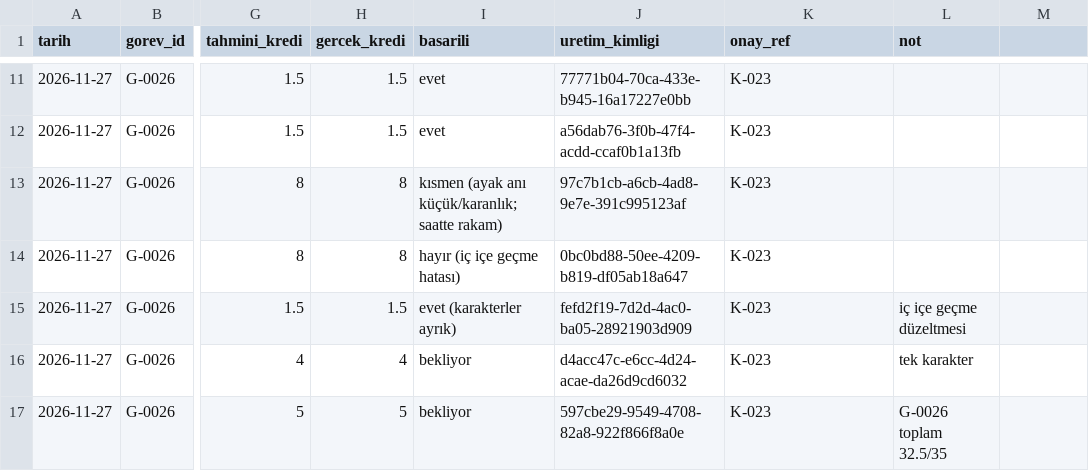
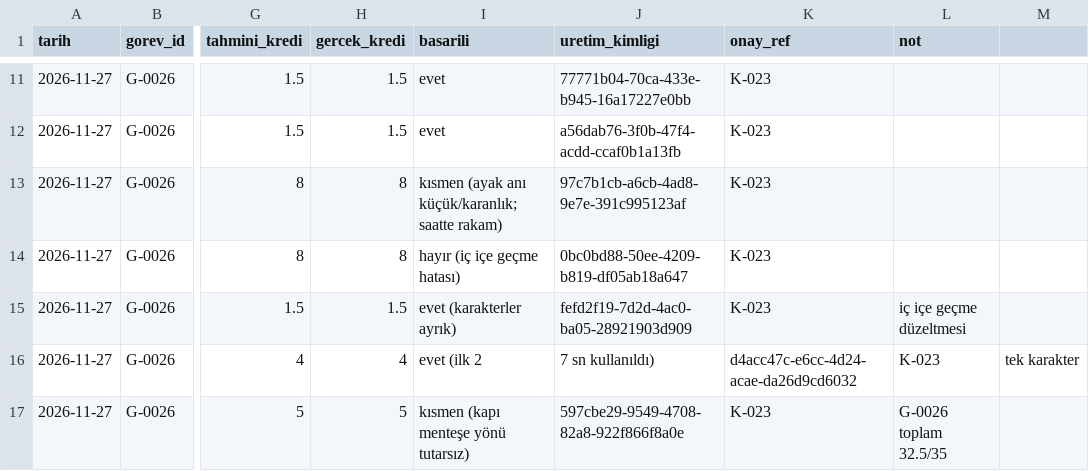
Before and after one commit to seaevill/AI-Media-Company, a CSV file: finans/kredi-kayitlari.csv, drawn as a sheet; only a part is shown, gaps mark what is left out; the diff names each change by its address in the sheet, - before the commit and + after, or states it on an @@ line.

```diff
--- a/finans/kredi-kayitlari.csv
+++ b/finans/kredi-kayitlari.csv
-I16 (basarili): bekliyor
+I16 (basarili): evet (ilk 2
-J16 (uretim_kimligi): d4acc47c-e6cc-4d24-acae-da26d9cd6032
+J16 (uretim_kimligi): 7 sn kullanıldı)
-K16 (onay_ref): K-023
+K16 (onay_ref): d4acc47c-e6cc-4d24-acae-da26d9cd6032
-L16 (not): tek karakter
+L16 (not): K-023
-M16: (empty)
+M16: tek karakter
-I17 (basarili): bekliyor
+I17 (basarili): kısmen (kapı menteşe yönü tutarsız)
```
Also changed, not shown: 3 other files.
